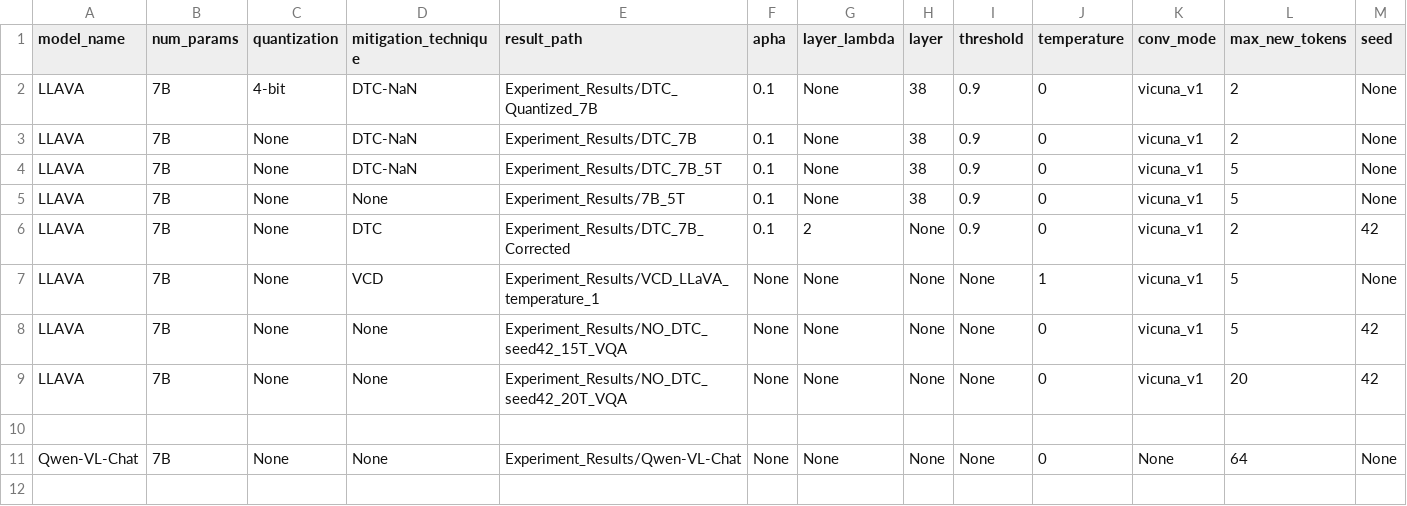
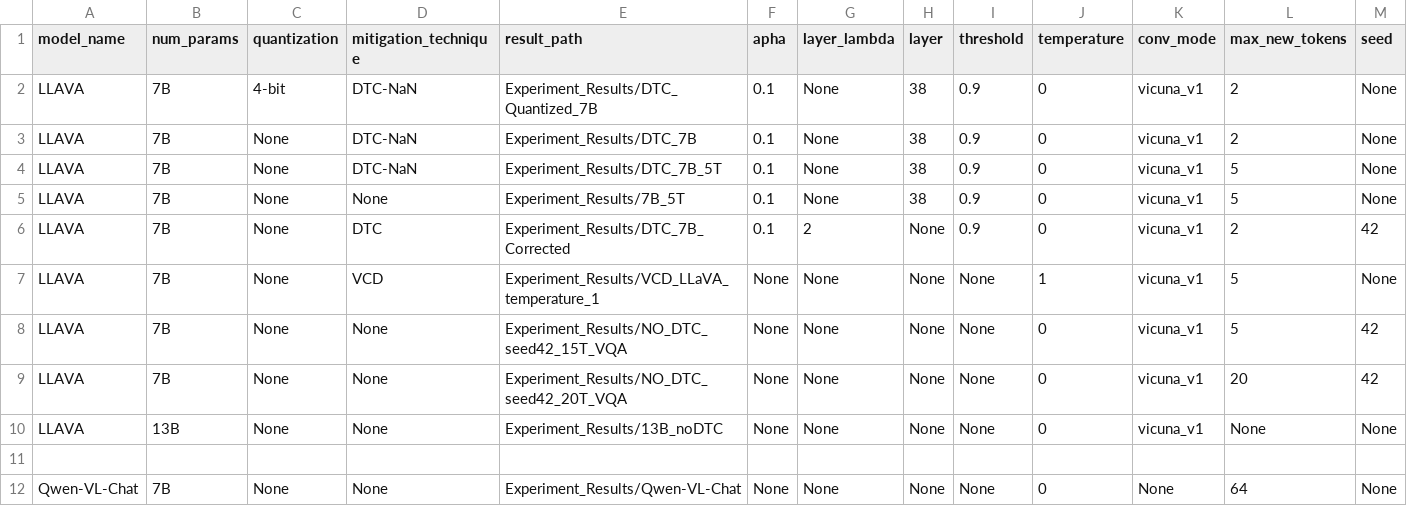
Before and after one commit to keshav22/Mitigate-Relation-Hallucination, a CSV file: Experiment_Results/experiment_details.csv, drawn as a sheet; only a part is shown; rows hold the shown columns only; the diff names each change by its address in the sheet, - before the commit and + after, or states it on an @@ line.

Commit message:
Added 13B results

```diff
--- a/Experiment_Results/experiment_details.csv
+++ b/Experiment_Results/experiment_details.csv
+row 10: LLAVA | 13B | None | None | Experiment_Results/13B_noDTC | None | None | None | None | 0 | vicuna_v1 | None | None
```
